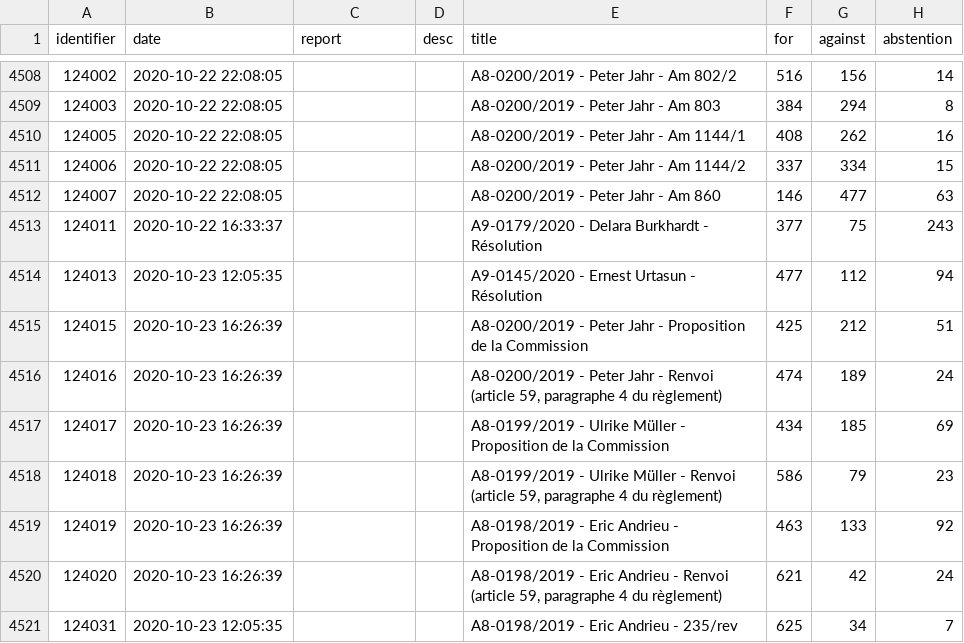
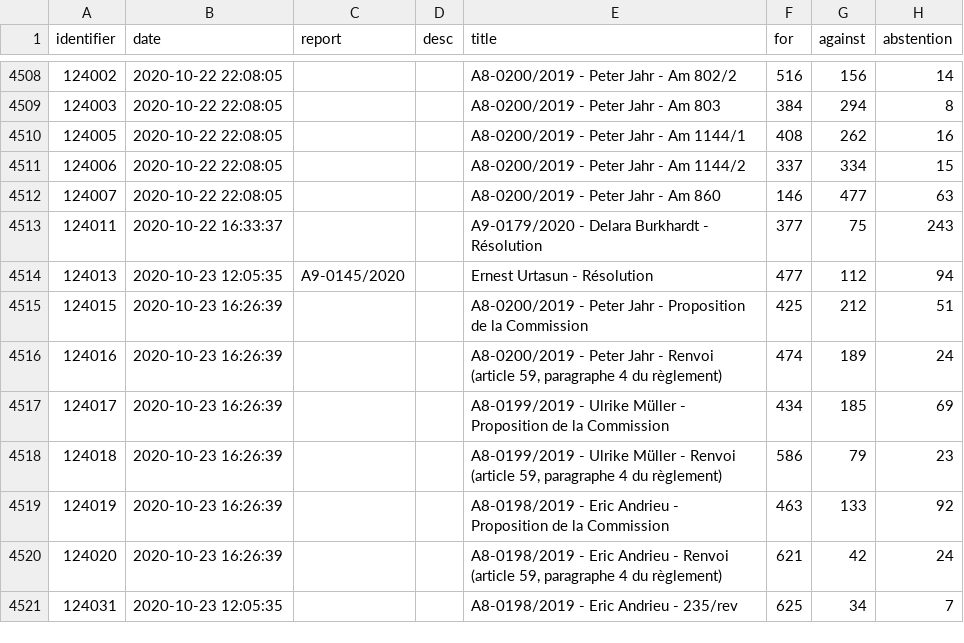
Before and after one commit to TechToThePeople/parlparse, a CSV file: data/item_rollcall.csv, drawn as a sheet; only a part is shown, gaps mark what is left out; the diff names each change by its address in the sheet, - before the commit and + after, or states it on an @@ line.

```diff
--- a/data/item_rollcall.csv
+++ b/data/item_rollcall.csv
-C4514 (report): (empty)
+C4514 (report): A9-0145/2020
-E4514 (title): A9-0145/2020 - Ernest Urtasun - Résolution
+E4514 (title): Ernest Urtasun - Résolution
```
Also changed, not shown: 2 other files.
